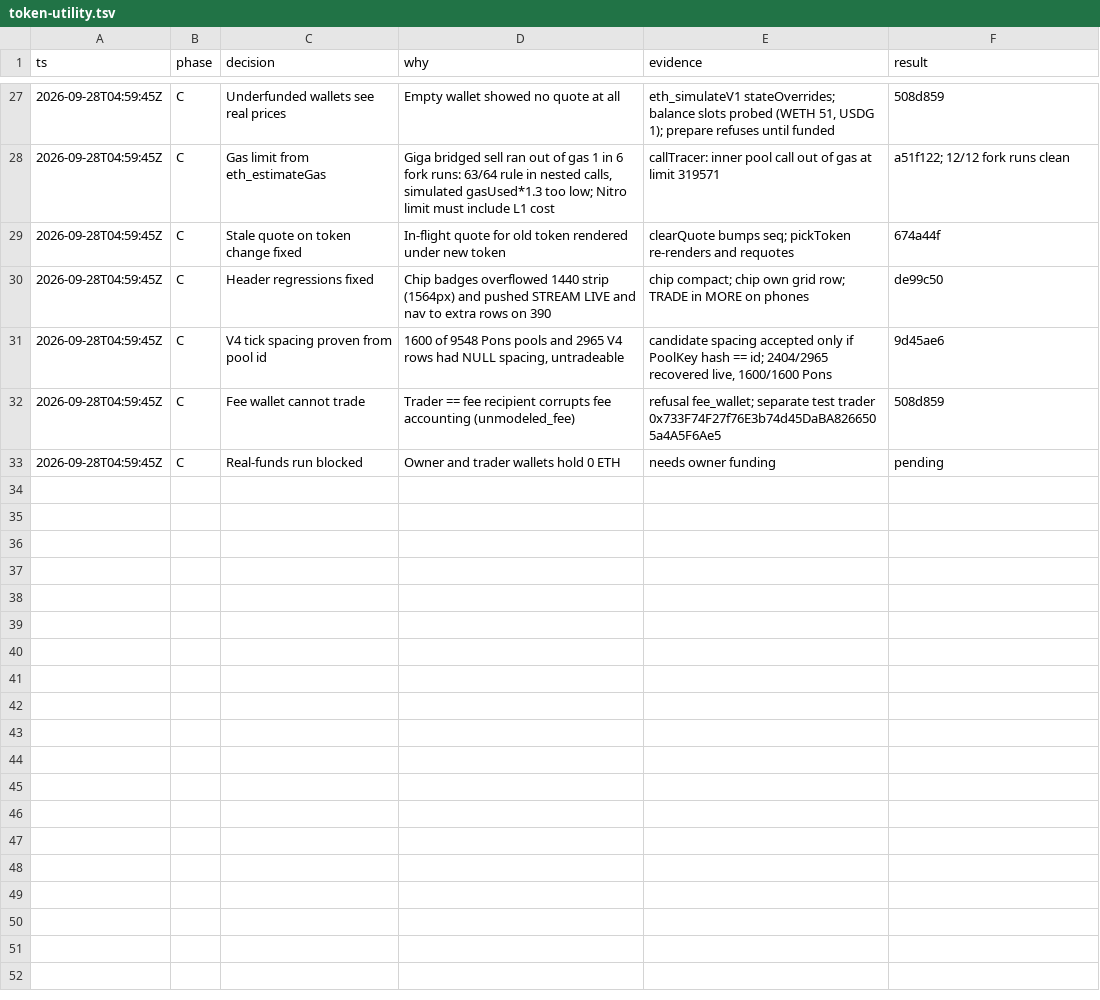
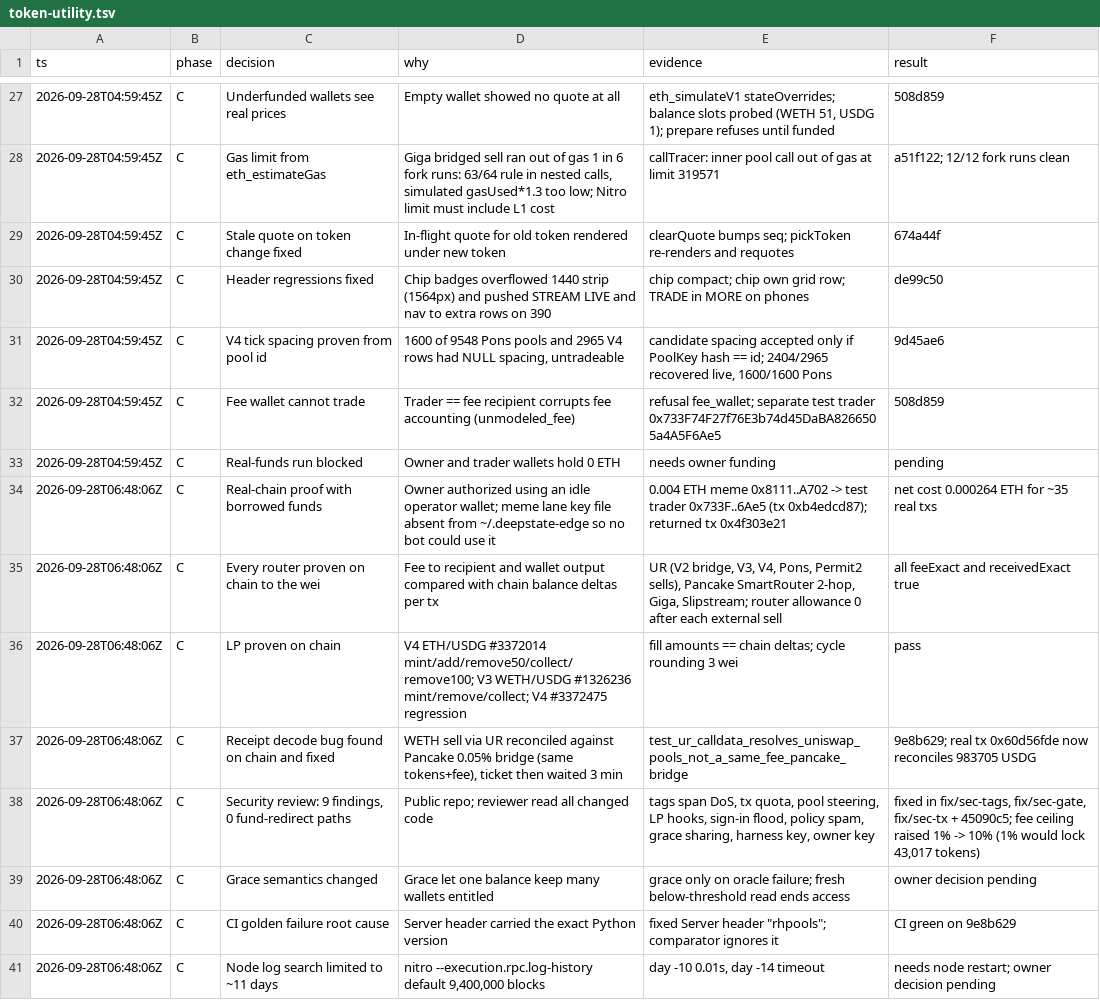
Before and after one commit to wock9000/robinhoodpools, a TSV file: .audit/token-utility.tsv, drawn as a sheet; only a part is shown, gaps mark what is left out.

Commit message:
audit: real-chain proof, security review and fixes, open decisions

```diff
--- a/.audit/token-utility.tsv
+++ b/.audit/token-utility.tsv
@@ -33 +33,9 @@ ts	phase	decision	why	evidence	result
 2026-09-28T04:59:45Z	C	Real-funds run blocked	Owner and trader wallets hold 0 ETH	needs owner funding	pending
+2026-09-28T06:48:06Z	C	Real-chain proof with borrowed funds	Owner authorized using an idle operator wallet; meme lane key file absent from ~/.deepstate-edge so no bot could use it	0.004 ETH meme 0x8111..A702 -> test trader 0x733F..6Ae5 (tx 0xb4edcd87); returned tx 0x4f303e21	net cost 0.000264 ETH for ~35 real txs
+2026-09-28T06:48:06Z	C	Every router proven on chain to the wei	Fee to recipient and wallet output compared with chain balance deltas per tx	UR (V2 bridge, V3, V4, Pons, Permit2 sells), Pancake SmartRouter 2-hop, Giga, Slipstream; router allowance 0 after each external sell	all feeExact and receivedExact true
+2026-09-28T06:48:06Z	C	LP proven on chain	V4 ETH/USDG #3372014 mint/add/remove50/collect/remove100; V3 WETH/USDG #1326236 mint/remove/collect; V4 #3372475 regression	fill amounts == chain deltas; cycle rounding 3 wei	pass
+2026-09-28T06:48:06Z	C	Receipt decode bug found on chain and fixed	WETH sell via UR reconciled against Pancake 0.05% bridge (same tokens+fee), ticket then waited 3 min	test_ur_calldata_resolves_uniswap_pools_not_a_same_fee_pancake_bridge	9e8b629; real tx 0x60d56fde now reconciles 983705 USDG
+2026-09-28T06:48:06Z	C	Security review: 9 findings, 0 fund-redirect paths	Public repo; reviewer read all changed code	tags span DoS, tx quota, pool steering, LP hooks, sign-in flood, policy spam, grace sharing, harness key, owner key	fixed in fix/sec-tags, fix/sec-gate, fix/sec-tx + 45090c5; fee ceiling raised 1% -> 10% (1% would lock 43,017 tokens)
+2026-09-28T06:48:06Z	C	Grace semantics changed	Grace let one balance keep many wallets entitled	grace only on oracle failure; fresh below-threshold read ends access	owner decision pending
+2026-09-28T06:48:06Z	C	CI golden failure root cause	Server header carried the exact Python version	fixed Server header "rhpools"; comparator ignores it	CI green on 9e8b629
+2026-09-28T06:48:06Z	C	Node log search limited to ~11 days	nitro --execution.rpc.log-history default 9,400,000 blocks	day -10 0.01s, day -14 timeout	needs node restart; owner decision pending
```
